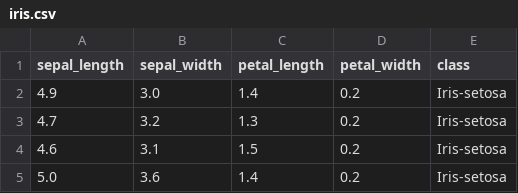
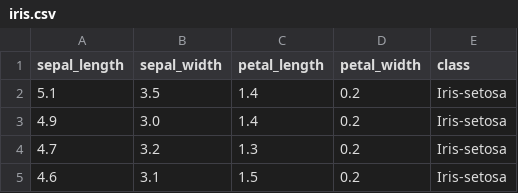
Before and after one commit to danielmccallion/pands-project, a CSV file: iris.csv, drawn as a sheet; only a part is shown; the shorter side is filled out with more unchanged rows.

Commit message:
New iris.csv file due to a missing value.

```diff
--- a/iris.csv
+++ b/iris.csv
@@ -1,2 +1,3 @@
 sepal_length,sepal_width,petal_length,petal_width,class
+5.1,3.5,1.4,0.2,Iris-setosa
 4.9,3.0,1.4,0.2,Iris-setosa
```
Also changed, not shown: 16 other files.
